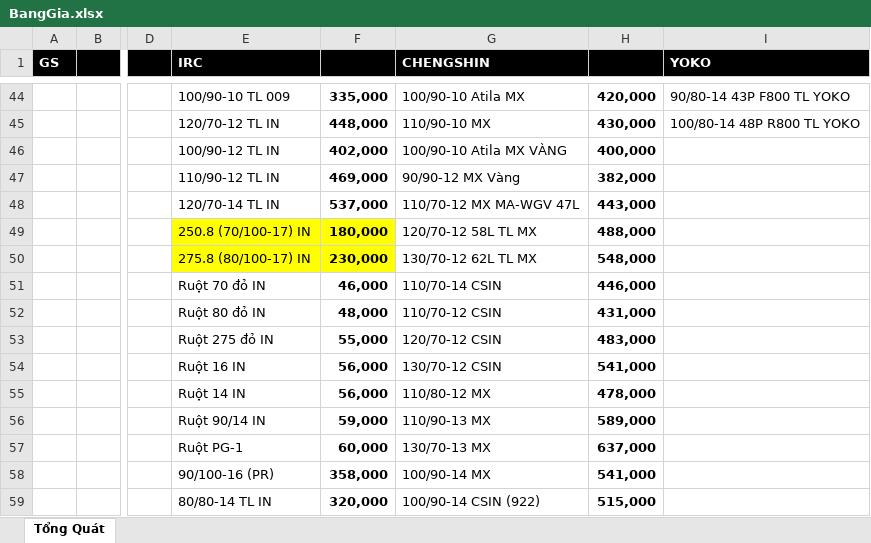
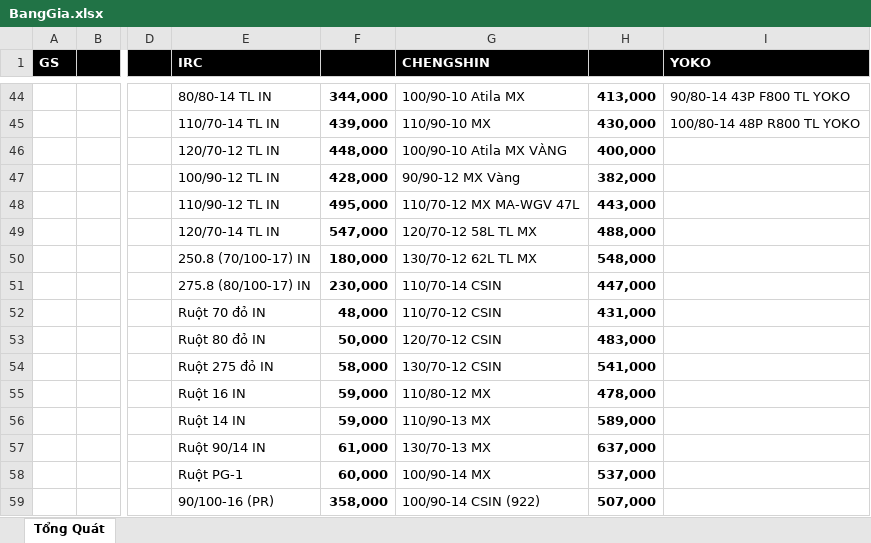
Before and after one commit to qtran6/mtms, an Excel workbook: app/data/BangGia.xlsx, sheet Tổng Quát, drawn as a sheet; only a part is shown, gaps mark what is left out; values as stored, in another font and other column widths than the file's, no borders; removed rows and columns are numbered as before the commit, all else as after; rows hold the shown columns only; the diff covers the shown part only; the diff names each change by its address in the sheet, - before the commit and + after, or states it on an @@ line.

```diff
--- a/app/data/BangGia.xlsx (sheet Tổng Quát)
+++ b/app/data/BangGia.xlsx (sheet Tổng Quát)
-E44 (IRC): 100/90-10 TL 009
+E44 (IRC): 80/80-14 TL IN
-F44: 335,000
+F44: 344,000
-H44: 420,000
+H44: 413,000
-E45 (IRC): 120/70-12 TL IN
+E45 (IRC): 110/70-14 TL IN
-F45: 448,000
+F45: 439,000
-E46 (IRC): 100/90-12 TL IN
+E46 (IRC): 120/70-12 TL IN
-F46: 402,000
+F46: 448,000
-E47 (IRC): 110/90-12 TL IN
+E47 (IRC): 100/90-12 TL IN
-F47: 469,000
+F47: 428,000
-E48 (IRC): 120/70-14 TL IN
+E48 (IRC): 110/90-12 TL IN
-F48: 537,000
+F48: 495,000
-E49 (IRC): 250.8 (70/100-17) IN
+E49 (IRC): 120/70-14 TL IN
-E49:F50 fill: #FFFF00
+E49:F50 fill: none
-F49: 180,000
+F49: 547,000
-E50 (IRC): 275.8 (80/100-17) IN
+E50 (IRC): 250.8 (70/100-17) IN
-F50: 230,000
+F50: 180,000
-row 51:  |  |  | Ruột 70 đỏ IN | 46,000 | 110/70-14 CSIN | 446,000
+row 51:  |  |  | 275.8 (80/100-17) IN | 230,000 | 110/70-14 CSIN | 447,000
-E52 (IRC): Ruột 80 đỏ IN
+E52 (IRC): Ruột 70 đỏ IN
-E53 (IRC): Ruột 275 đỏ IN
+E53 (IRC): Ruột 80 đỏ IN
-F53: 55,000
+F53: 50,000
-E54 (IRC): Ruột 16 IN
+E54 (IRC): Ruột 275 đỏ IN
-F54: 56,000
+F54: 58,000
-E55 (IRC): Ruột 14 IN
+E55 (IRC): Ruột 16 IN
-F55: 56,000
+F55: 59,000
-E56 (IRC): Ruột 90/14 IN
+E56 (IRC): Ruột 14 IN
+row 57:  |  |  | Ruột 90/14 IN | 61,000 | 130/70-13 MX | 637,000
-G58 (CHENGSHIN): 130/70-13 MX
+G58 (CHENGSHIN): 100/90-14 MX
-H58: 637,000
+H58: 537,000
-G59 (CHENGSHIN): 100/90-14 MX
+G59 (CHENGSHIN): 100/90-14 CSIN (922)
-H59: 541,000
+H59: 507,000
-row 59:  |  |  | 80/80-14 TL IN | 320,000 | 100/90-14 CSIN (922) | 515,000
```
Also changed, not shown: 85 edited cells and cell formats elsewhere in this sheet, 6 other files.
